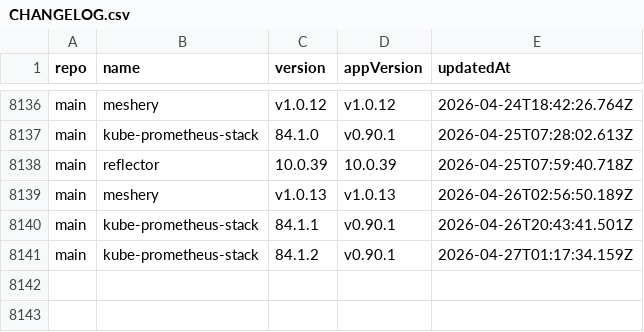
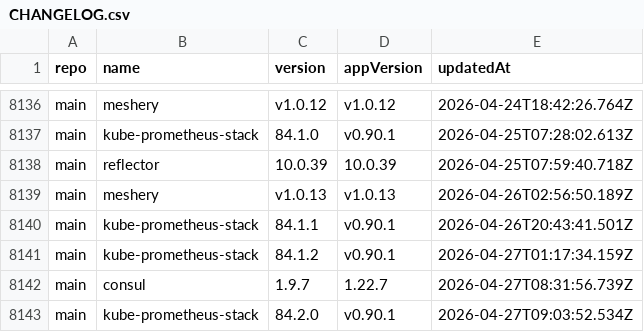
Before and after one commit to xfworld/charts, a CSV file: CHANGELOG.csv, drawn as a sheet; only a part is shown, gaps mark what is left out.

```diff
--- a/CHANGELOG.csv
+++ b/CHANGELOG.csv
@@ -8141 +8141,3 @@ main,kube-prometheus-stack,84.1.1,v0.90.1,2026-04-26T20:43:41.501Z
 main,kube-prometheus-stack,84.1.2,v0.90.1,2026-04-27T01:17:34.159Z
+main,consul,1.9.7,1.22.7,2026-04-27T08:31:56.739Z
+main,kube-prometheus-stack,84.2.0,v0.90.1,2026-04-27T09:03:52.534Z
```
Also changed, not shown: 2 other files.
